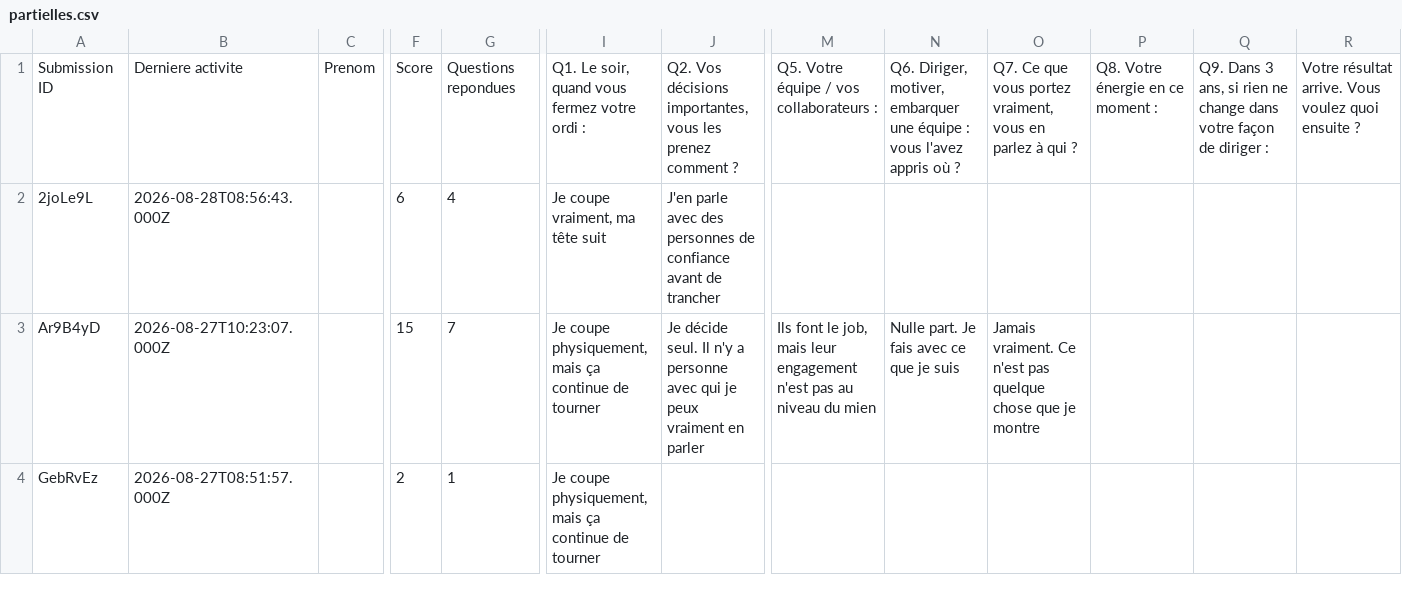
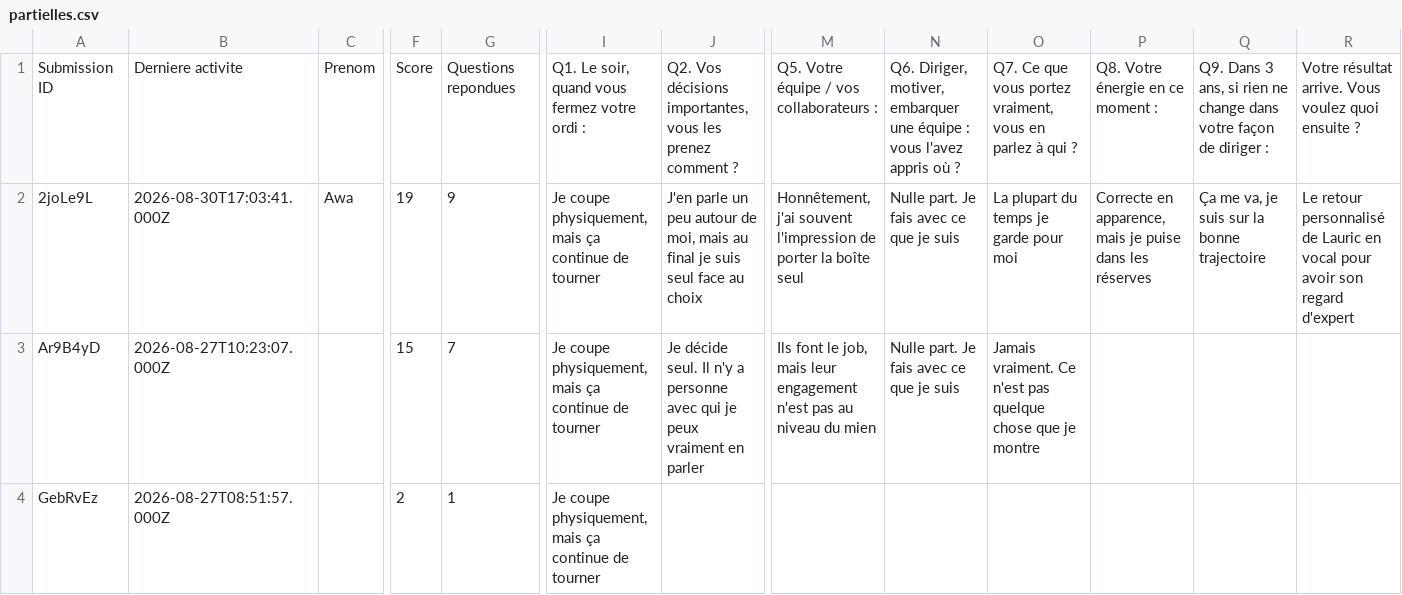
Before and after one commit to alexyoucompte99-lang/console-prospection-lauric, a CSV file: data/partielles.csv, drawn as a sheet; only a part is shown, gaps mark what is left out; the diff names each change by its address in the sheet, - before the commit and + after, or states it on an @@ line.

```diff
--- a/data/partielles.csv
+++ b/data/partielles.csv
-B2: 2026-08-28T08:56:43.000Z
+B2: 2026-08-30T17:03:41.000Z
-C2: (empty)
+C2: Awa
-F2: 6
+F2: 19
-G2: 4
+G2: 9
-I2: Je coupe vraiment, ma tête suit
+I2: Je coupe physiquement, mais ça continue de tourner
-J2: J'en parle avec des personnes de confiance avant de trancher
+J2: J'en parle un peu autour de moi, mais au final je suis seul face au choix
-M2: (empty)
+M2: Honnêtement, j'ai souvent l'impression de porter la boîte seul
-N2: (empty)
+N2: Nulle part. Je fais avec ce que je suis
-O2: (empty)
+O2: La plupart du temps je garde pour moi
-P2: (empty)
+P2: Correcte en apparence, mais je puise dans les réserves
-Q2: (empty)
+Q2: Ça me va, je suis sur la bonne trajectoire
-R2: (empty)
+R2: Le retour personnalisé de Lauric en vocal pour avoir son regard d'expert
```
